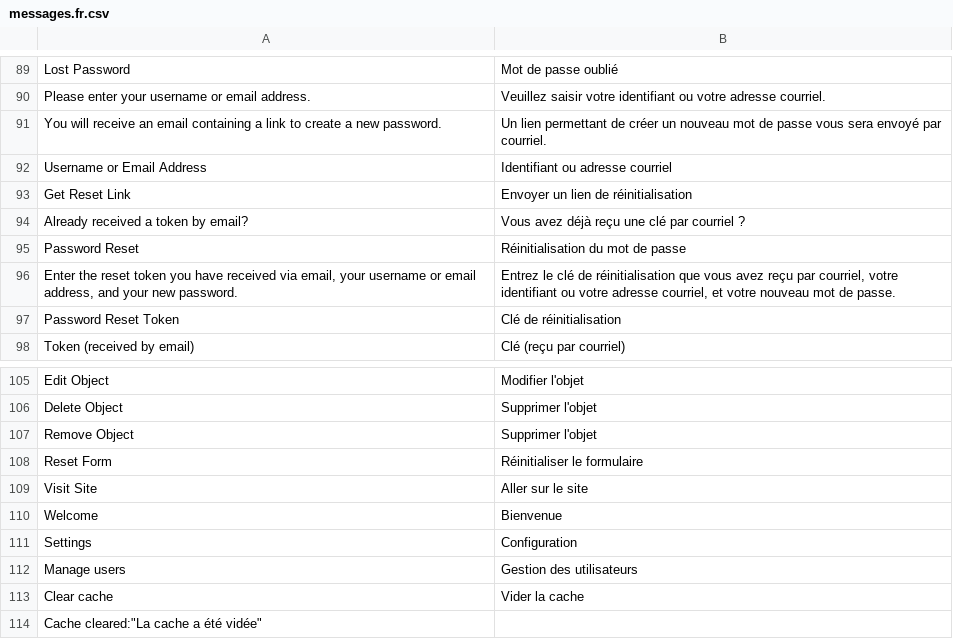
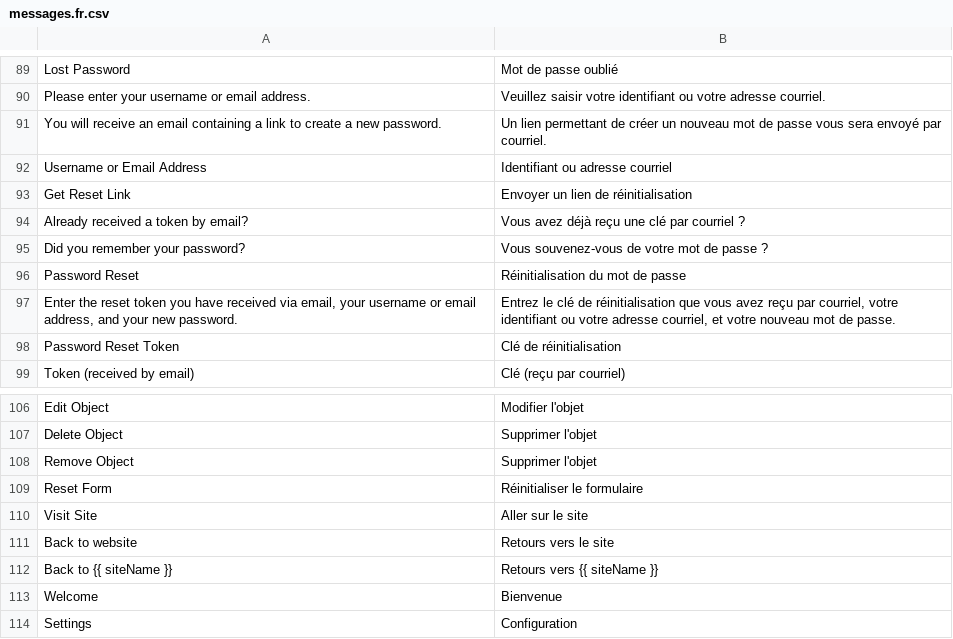
Before and after one commit to locomotivemtl/charcoal-admin, a CSV file: translations/messages.fr.csv, drawn as a sheet; only a part is shown, gaps mark what is left out; the shorter side is filled out with more unchanged rows.

Commit message:
Add customizable "Back to website" link
Found on 'login.ms', 'logout.ms', 'lost-password.ms'.

To disable: `admin.login.visit_site: false`
To change label: `admin.login.visit_site: "Return to site"`

```diff
--- a/translations/messages.fr.csv
+++ b/translations/messages.fr.csv
@@ -94,2 +94,3 @@
 "Already received a token by email?";"Vous avez déjà reçu une clé par courriel ?"
+"Did you remember your password?";"Vous souvenez-vous de votre mot de passe ?"
 "Password Reset";"Réinitialisation du mot de passe"
@@ -109,2 +110,4 @@
 "Visit Site";"Aller sur le site"
+"Back to website";"Retours vers le site"
+"Back to {{ siteName }}";"Retours vers {{ siteName }}"
 "Welcome";"Bienvenue"
```
Also changed, not shown: translations/messages.en.csv, 5 other files.
